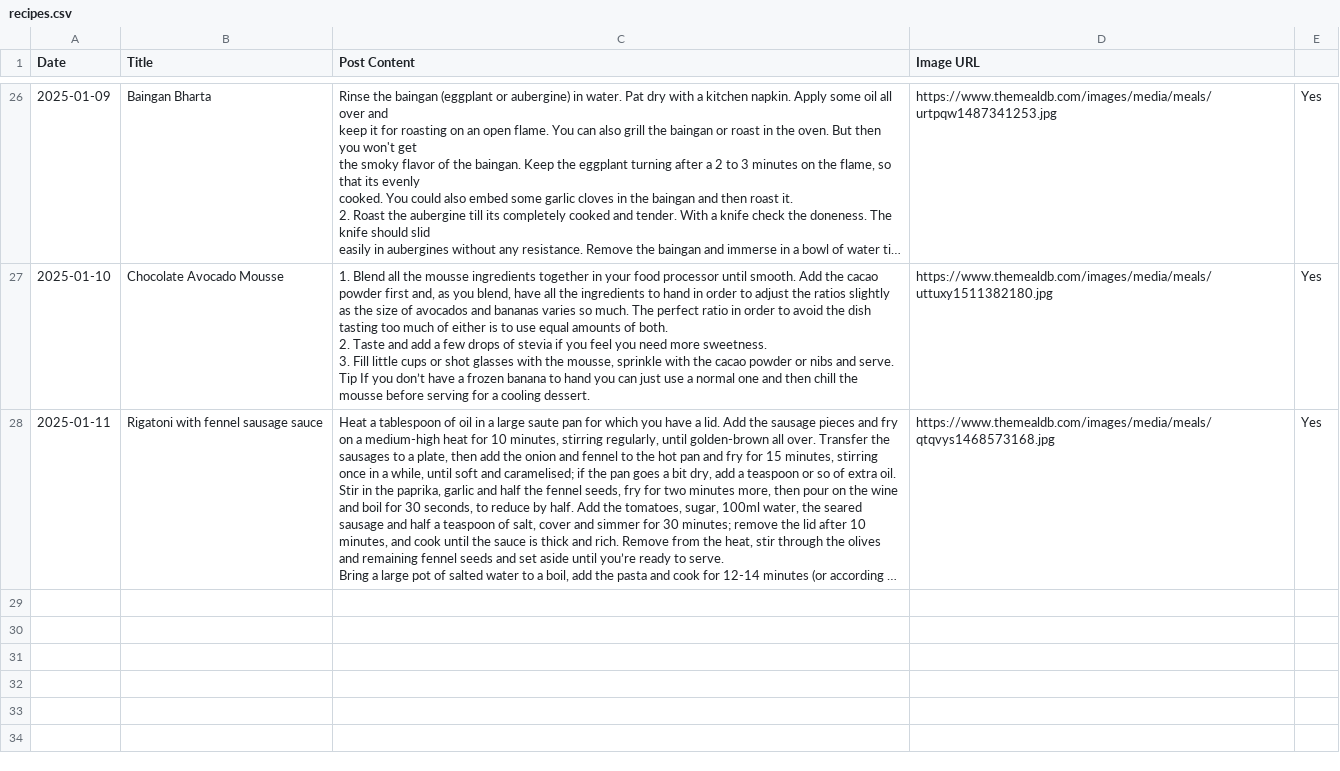
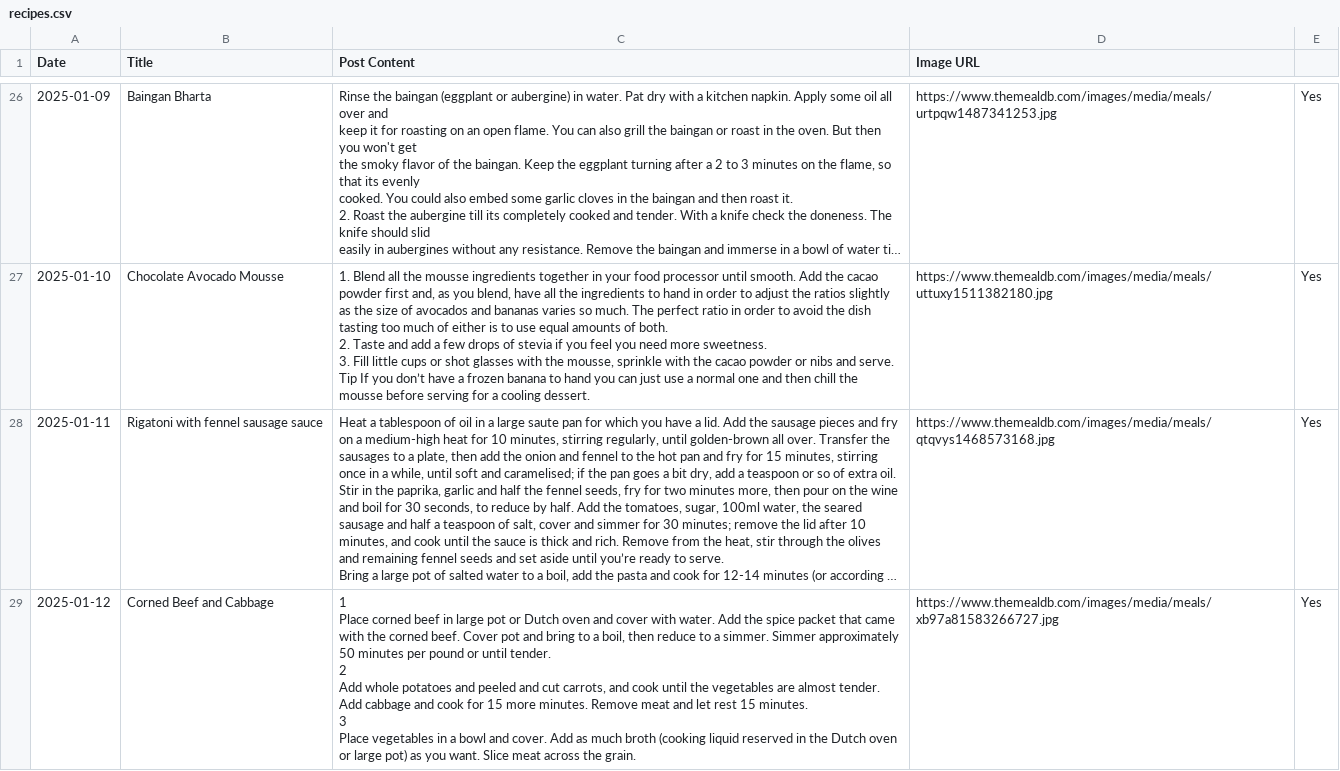
Before and after one commit to ImmutableType/X_IT_BTCETH_BOT, a CSV file: recipes.csv, drawn as a sheet; only a part is shown, gaps mark what is left out; long unchanged cells end in …; ↵ is a line break in a cell; the diff names each change by its address in the sheet, - before the commit and + after, or states it on an @@ line.

```diff
--- a/recipes.csv
+++ b/recipes.csv
+row 29: 2025-01-12 | Corned Beef and Cabbage | 1 ↵ Place corned beef in large pot or Dutch oven and cover with water. Add the spice packet that came with the corned beef. Cover pot and bring to a boil, then reduce to a simmer. Simmer approximately 50 minutes per pound or until tender. ↵ 2 ↵ Add whole potatoes and peeled and cut carrots, and cook until the vegetables are almost tender. Add cabbage and cook for 15 more minutes. Remove meat and let rest 15 minutes. ↵ 3 ↵ Place vegetables in a bowl and cover. Add as much broth (cooking liquid reserved in the Dutch oven or large pot) as you want. Slice meat across the grain. | https://www.themealdb.com/images/media/meals/xb97a81583266727.jpg | Yes
```
